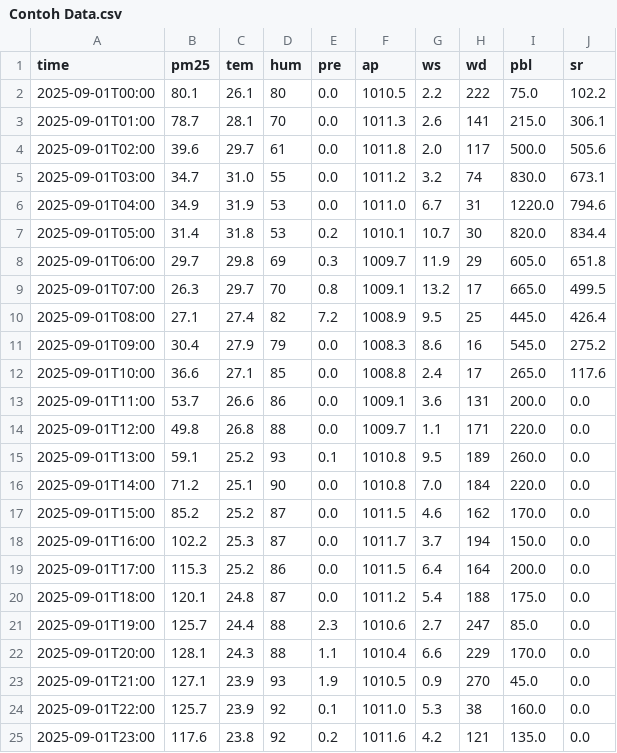
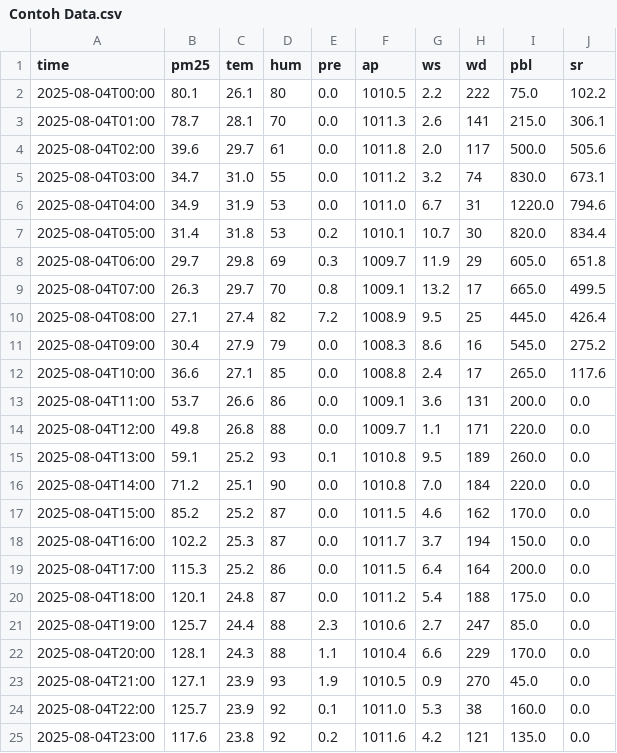
Before and after one commit to GivenWasHere/pm25-forecasting, a CSV file: Contoh Data.csv, drawn as a sheet.

Commit message:
Update

```diff
--- a/Contoh Data.csv
+++ b/Contoh Data.csv
@@ -1,25 +1,25 @@
 time,pm25,tem,hum,pre,ap,ws,wd,pbl,sr
-2025-09-01T00:00,80.1,26.1,80,0.0,1010.5,2.2,222,75.0,102.2
-2025-09-01T01:00,78.7,28.1,70,0.0,1011.3,2.6,141,215.0,306.1
-2025-09-01T02:00,39.6,29.7,61,0.0,1011.8,2.0,117,500.0,505.6
-2025-09-01T03:00,34.7,31.0,55,0.0,1011.2,3.2,74,830.0,673.1
-2025-09-01T04:00,34.9,31.9,53,0.0,1011.0,6.7,31,1220.0,794.6
-2025-09-01T05:00,31.4,31.8,53,0.2,1010.1,10.7,30,820.0,834.4
-2025-09-01T06:00,29.7,29.8,69,0.3,1009.7,11.9,29,605.0,651.8
-2025-09-01T07:00,26.3,29.7,70,0.8,1009.1,13.2,17,665.0,499.5
-2025-09-01T08:00,27.1,27.4,82,7.2,1008.9,9.5,25,445.0,426.4
-2025-09-01T09:00,30.4,27.9,79,0.0,1008.3,8.6,16,545.0,275.2
-2025-09-01T10:00,36.6,27.1,85,0.0,1008.8,2.4,17,265.0,117.6
-2025-09-01T11:00,53.7,26.6,86,0.0,1009.1,3.6,131,200.0,0.0
-2025-09-01T12:00,49.8,26.8,88,0.0,1009.7,1.1,171,220.0,0.0
-2025-09-01T13:00,59.1,25.2,93,0.1,1010.8,9.5,189,260.0,0.0
-2025-09-01T14:00,71.2,25.1,90,0.0,1010.8,7.0,184,220.0,0.0
-2025-09-01T15:00,85.2,25.2,87,0.0,1011.5,4.6,162,170.0,0.0
-2025-09-01T16:00,102.2,25.3,87,0.0,1011.7,3.7,194,150.0,0.0
-2025-09-01T17:00,115.3,25.2,86,0.0,1011.5,6.4,164,200.0,0.0
-2025-09-01T18:00,120.1,24.8,87,0.0,1011.2,5.4,188,175.0,0.0
-2025-09-01T19:00,125.7,24.4,88,2.3,1010.6,2.7,247,85.0,0.0
-2025-09-01T20:00,128.1,24.3,88,1.1,1010.4,6.6,229,170.0,0.0
-2025-09-01T21:00,127.1,23.9,93,1.9,1010.5,0.9,270,45.0,0.0
-2025-09-01T22:00,125.7,23.9,92,0.1,1011.0,5.3,38,160.0,0.0
-2025-09-01T23:00,117.6,23.8,92,0.2,1011.6,4.2,121,135.0,0.0
+2025-08-04T00:00,80.1,26.1,80,0.0,1010.5,2.2,222,75.0,102.2
+2025-08-04T01:00,78.7,28.1,70,0.0,1011.3,2.6,141,215.0,306.1
+2025-08-04T02:00,39.6,29.7,61,0.0,1011.8,2.0,117,500.0,505.6
+2025-08-04T03:00,34.7,31.0,55,0.0,1011.2,3.2,74,830.0,673.1
+2025-08-04T04:00,34.9,31.9,53,0.0,1011.0,6.7,31,1220.0,794.6
+2025-08-04T05:00,31.4,31.8,53,0.2,1010.1,10.7,30,820.0,834.4
+2025-08-04T06:00,29.7,29.8,69,0.3,1009.7,11.9,29,605.0,651.8
+2025-08-04T07:00,26.3,29.7,70,0.8,1009.1,13.2,17,665.0,499.5
+2025-08-04T08:00,27.1,27.4,82,7.2,1008.9,9.5,25,445.0,426.4
+2025-08-04T09:00,30.4,27.9,79,0.0,1008.3,8.6,16,545.0,275.2
+2025-08-04T10:00,36.6,27.1,85,0.0,1008.8,2.4,17,265.0,117.6
+2025-08-04T11:00,53.7,26.6,86,0.0,1009.1,3.6,131,200.0,0.0
+2025-08-04T12:00,49.8,26.8,88,0.0,1009.7,1.1,171,220.0,0.0
+2025-08-04T13:00,59.1,25.2,93,0.1,1010.8,9.5,189,260.0,0.0
+2025-08-04T14:00,71.2,25.1,90,0.0,1010.8,7.0,184,220.0,0.0
+2025-08-04T15:00,85.2,25.2,87,0.0,1011.5,4.6,162,170.0,0.0
+2025-08-04T16:00,102.2,25.3,87,0.0,1011.7,3.7,194,150.0,0.0
+2025-08-04T17:00,115.3,25.2,86,0.0,1011.5,6.4,164,200.0,0.0
+2025-08-04T18:00,120.1,24.8,87,0.0,1011.2,5.4,188,175.0,0.0
+2025-08-04T19:00,125.7,24.4,88,2.3,1010.6,2.7,247,85.0,0.0
+2025-08-04T20:00,128.1,24.3,88,1.1,1010.4,6.6,229,170.0,0.0
+2025-08-04T21:00,127.1,23.9,93,1.9,1010.5,0.9,270,45.0,0.0
+2025-08-04T22:00,125.7,23.9,92,0.1,1011.0,5.3,38,160.0,0.0
+2025-08-04T23:00,117.6,23.8,92,0.2,1011.6,4.2,121,135.0,0.0
```
